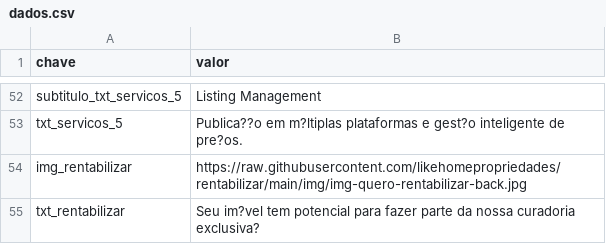
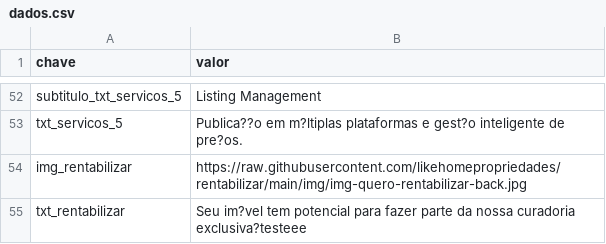
Before and after one commit to likehomepropriedades/rentabilizar, a CSV file: data/dados.csv, drawn as a sheet; only a part is shown, gaps mark what is left out.

Commit message:
Atualiza dados.csv

```diff
--- a/data/dados.csv
+++ b/data/dados.csv
@@ -54,2 +54,2 @@ txt_servicos_5,Publica??o em m?ltiplas plataformas e gest?o inteligente de pre?o
 img_rentabilizar,https://raw.githubusercontent.com/likehomepropriedades/rentabilizar/main/img/img-quero-rentabilizar-back.jpg
-txt_rentabilizar,Seu im?vel tem potencial para fazer parte da nossa curadoria exclusiva?
+txt_rentabilizar,Seu im?vel tem potencial para fazer parte da nossa curadoria exclusiva?testeee
```
